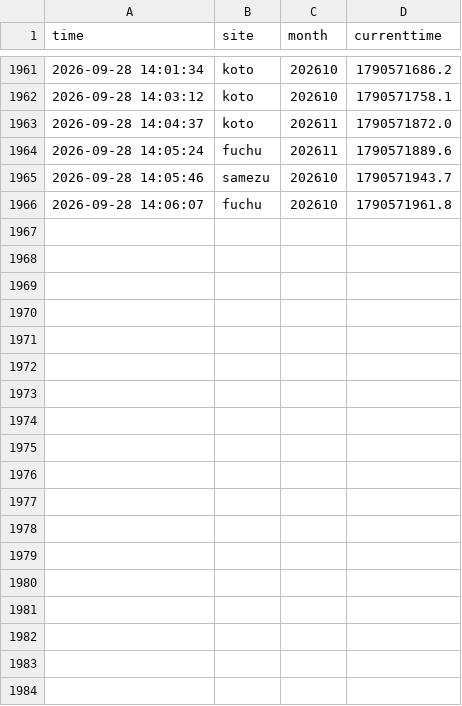
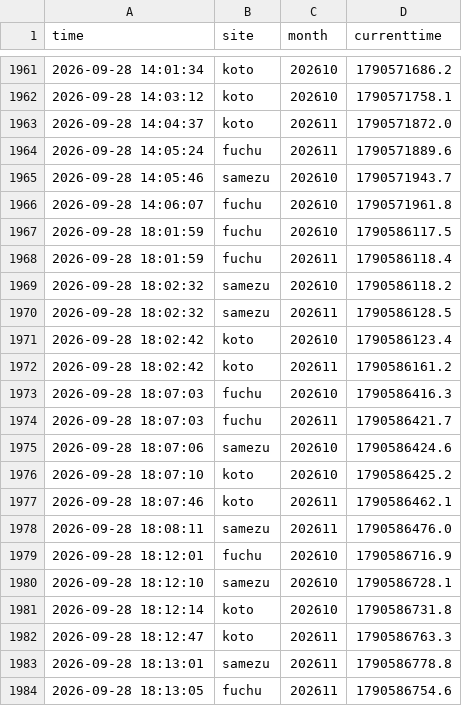
Before and after one commit to Juno264/menkyo-watch, a CSV file: data/cache.csv, drawn as a sheet; only a part is shown, gaps mark what is left out; the diff names each change by its address in the sheet, - before the commit and + after, or states it on an @@ line.

```diff
--- a/data/cache.csv
+++ b/data/cache.csv
+row 1967: 2026-09-28 18:01:59 | fuchu | 202610 | 1790586117.5
+row 1968: 2026-09-28 18:01:59 | fuchu | 202611 | 1790586118.4
+row 1969: 2026-09-28 18:02:32 | samezu | 202610 | 1790586118.2
+row 1970: 2026-09-28 18:02:32 | samezu | 202611 | 1790586128.5
+row 1971: 2026-09-28 18:02:42 | koto | 202610 | 1790586123.4
+row 1972: 2026-09-28 18:02:42 | koto | 202611 | 1790586161.2
+row 1973: 2026-09-28 18:07:03 | fuchu | 202610 | 1790586416.3
+row 1974: 2026-09-28 18:07:03 | fuchu | 202611 | 1790586421.7
+row 1975: 2026-09-28 18:07:06 | samezu | 202610 | 1790586424.6
+row 1976: 2026-09-28 18:07:10 | koto | 202610 | 1790586425.2
+row 1977: 2026-09-28 18:07:46 | koto | 202611 | 1790586462.1
+row 1978: 2026-09-28 18:08:11 | samezu | 202611 | 1790586476.0
+row 1979: 2026-09-28 18:12:01 | fuchu | 202610 | 1790586716.9
+row 1980: 2026-09-28 18:12:10 | samezu | 202610 | 1790586728.1
+row 1981: 2026-09-28 18:12:14 | koto | 202610 | 1790586731.8
+row 1982: 2026-09-28 18:12:47 | koto | 202611 | 1790586763.3
+row 1983: 2026-09-28 18:13:01 | samezu | 202611 | 1790586778.8
+row 1984: 2026-09-28 18:13:05 | fuchu | 202611 | 1790586754.6
```
Also changed, not shown: data/early.csv, data/events.csv, 3 other files.
